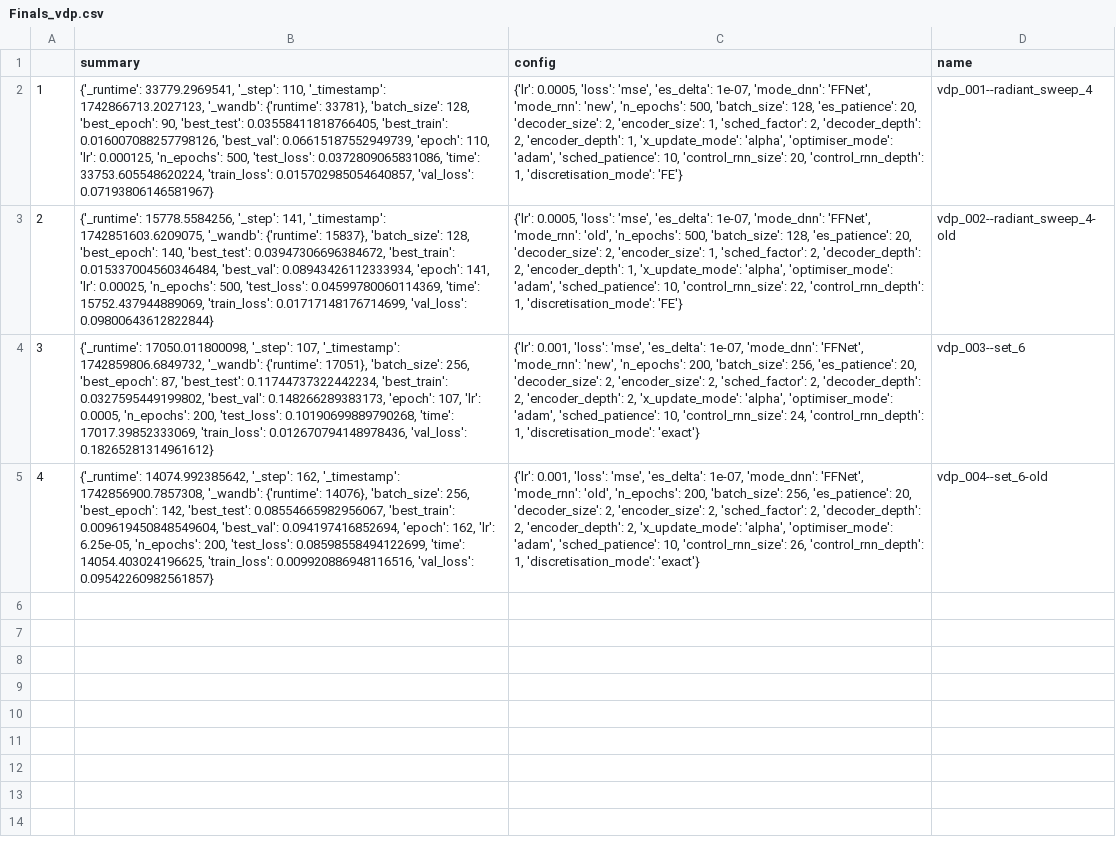
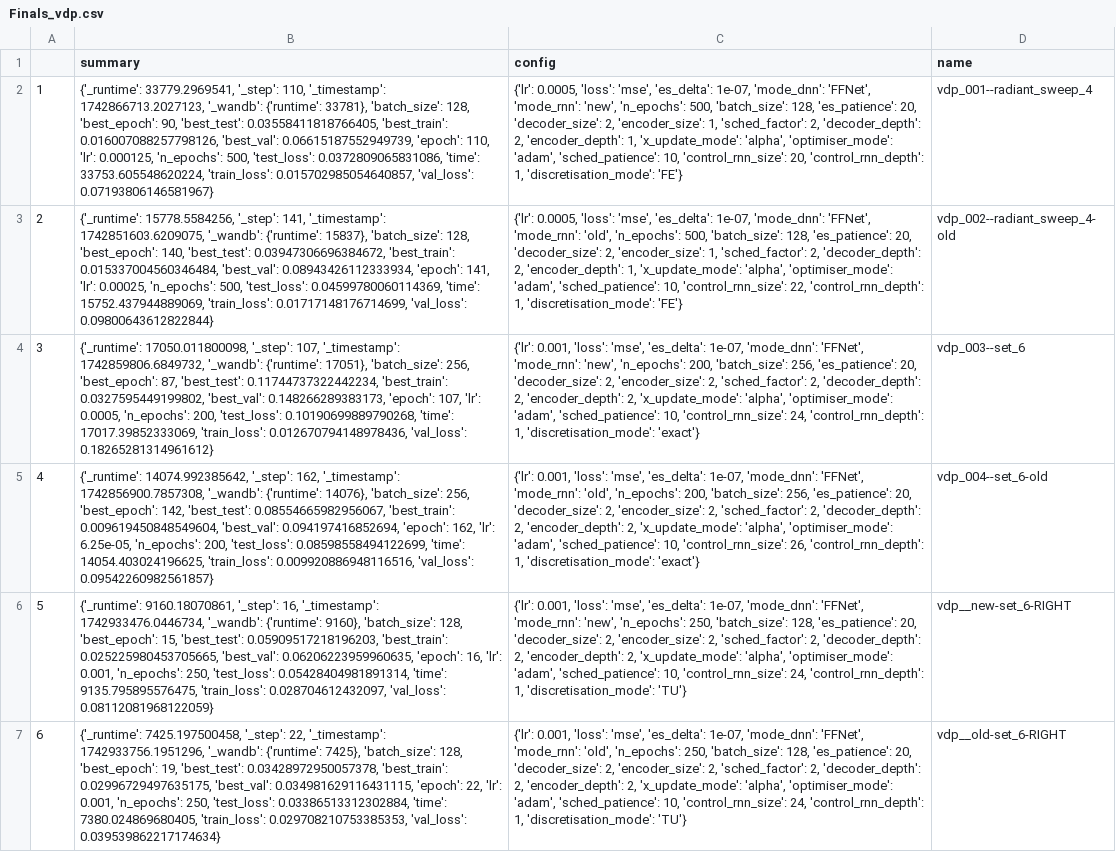
Before and after one commit to FiengoKineton/flumen-G, a CSV file: run_data/csv_files/Finals_vdp.csv, drawn as a sheet; the diff names each change by its address in the sheet, - before the commit and + after, or states it on an @@ line.

```diff
--- a/run_data/csv_files/Finals_vdp.csv
+++ b/run_data/csv_files/Finals_vdp.csv
+row 6: 5 | {'_runtime': 9160.18070861, '_step': 16, '_timestamp': 1742933476.0446734, '_wandb': {'runtime': 9160}, 'batch_size': 128, 'best_epoch': 15, 'best_test': 0.05909517218196203, 'best_train': 0.025225980453705665, 'best_val': 0.06206223959960635, 'epoch': 16, 'lr': 0.001, 'n_epochs': 250, 'test_loss': 0.05428404981891314, 'time': 9135.795895576475, 'train_loss': 0.028704612432097, 'val_loss': 0.08112081968122059} | {'lr': 0.001, 'loss': 'mse', 'es_delta': 1e-07, 'mode_dnn': 'FFNet', 'mode_rnn': 'new', 'n_epochs': 250, 'batch_size': 128, 'es_patience': 20, 'decoder_size': 2, 'encoder_size': 2, 'sched_factor': 2, 'decoder_depth': 2, 'encoder_depth': 2, 'x_update_mode': 'alpha', 'optimiser_mode': 'adam', 'sched_patience': 10, 'control_rnn_size': 24, 'control_rnn_depth': 1, 'discretisation_mode': 'TU'} | vdp__new-set_6-RIGHT
+row 7: 6 | {'_runtime': 7425.197500458, '_step': 22, '_timestamp': 1742933756.1951296, '_wandb': {'runtime': 7425}, 'batch_size': 128, 'best_epoch': 19, 'best_test': 0.03428972950057378, 'best_train': 0.02996729497635175, 'best_val': 0.034981629116431115, 'epoch': 22, 'lr': 0.001, 'n_epochs': 250, 'test_loss': 0.03386513312302884, 'time': 7380.024869680405, 'train_loss': 0.029708210753385353, 'val_loss': 0.039539862217174634} | {'lr': 0.001, 'loss': 'mse', 'es_delta': 1e-07, 'mode_dnn': 'FFNet', 'mode_rnn': 'old', 'n_epochs': 250, 'batch_size': 128, 'es_patience': 20, 'decoder_size': 2, 'encoder_size': 2, 'sched_factor': 2, 'decoder_depth': 2, 'encoder_depth': 2, 'x_update_mode': 'alpha', 'optimiser_mode': 'adam', 'sched_patience': 10, 'control_rnn_size': 24, 'control_rnn_depth': 1, 'discretisation_mode': 'TU'} | vdp__old-set_6-RIGHT
```
Also changed, not shown: run_data/csv_files/Finals_fhn.csv, run_data/csv_files/wandb_get_runs.csv, 12 other files.
